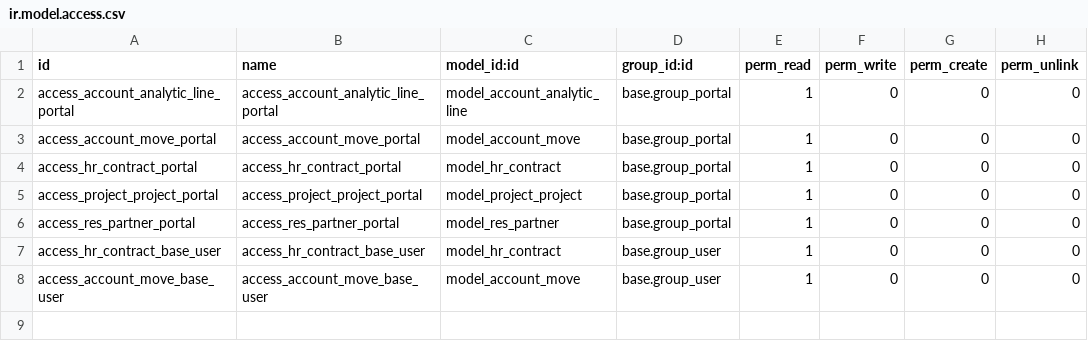
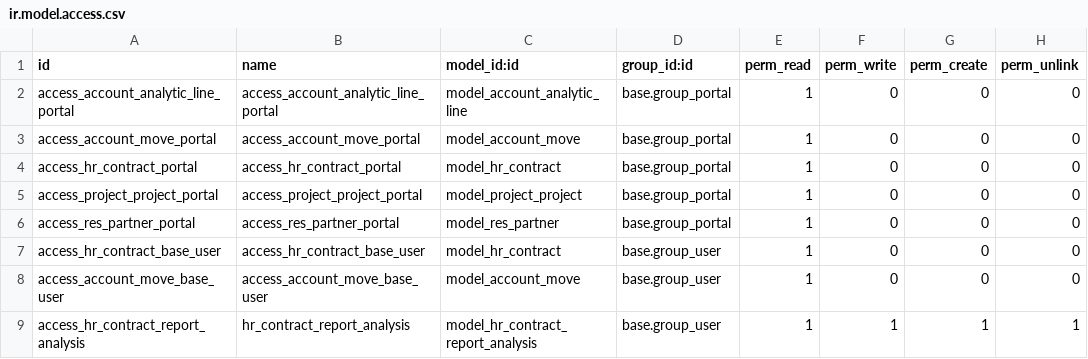
Before and after one commit to ravik-setu/contract_management, a CSV file: contract_management_setu/security/ir.model.access.csv, drawn as a sheet.

Commit message:
[ND] ->Create a report of invoices ->Report is create to view invoices of specific project

```diff
--- a/contract_management_setu/security/ir.model.access.csv
+++ b/contract_management_setu/security/ir.model.access.csv
@@ -8 +8,2 @@
 "access_account_move_base_user","access_account_move_base_user","model_account_move","base.group_user",1,0,0,0
+access_hr_contract_report_analysis,hr_contract_report_analysis,model_hr_contract_report_analysis,base.group_user,1,1,1,1
```
Also changed, not shown: 6 other files.
